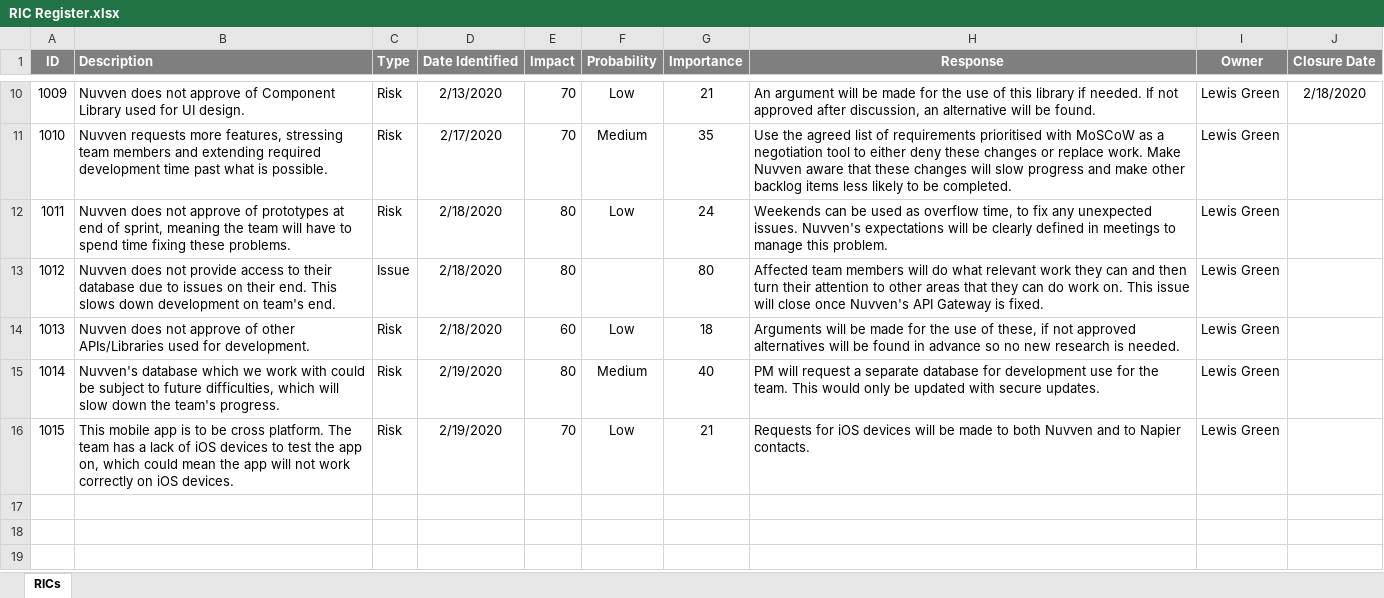
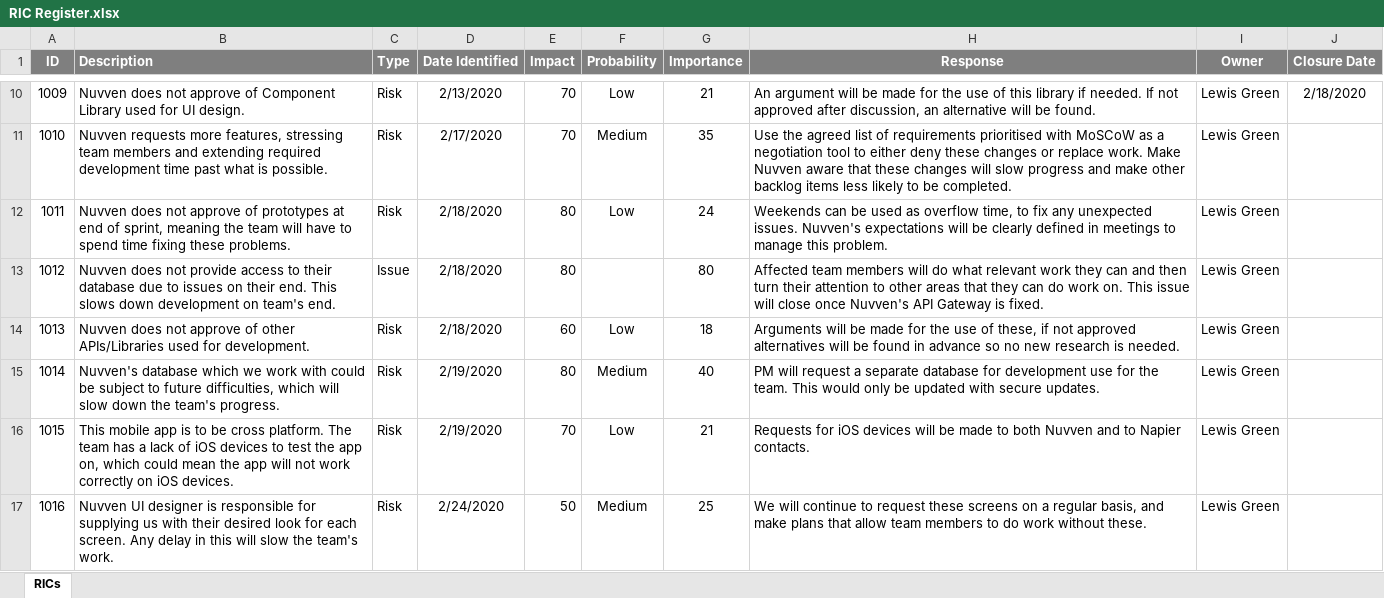
Before and after one commit to THEVlLLAlN/SOC09109_Nuvven_Group_Project, an Excel workbook: PMIS/RIC Register.xlsx, sheet RICs, drawn as a sheet; only a part is shown, gaps mark what is left out; values as stored, in another font and other column widths than the file's, no borders; conditional formats not drawn; the diff names each change by its address in the sheet, - before the commit and + after, or states it on an @@ line.

Commit message:
Updated RIC Register
UI design risk added.

```diff
--- a/PMIS/RIC Register.xlsx (sheet RICs)
+++ b/PMIS/RIC Register.xlsx (sheet RICs)
+row 17: 1016 | Nuvven UI designer is responsible for supplying us with their desired look for each screen. Any delay in this will slow the team's work. | Risk | 2/24/2020 | 50 | Medium | 25 | We will continue to request these screens on a regular basis, and make plans that allow team members to do work without these. | Lewis Green
```
